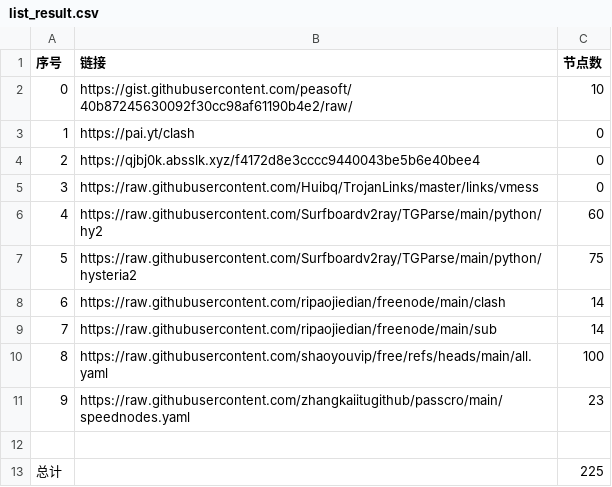
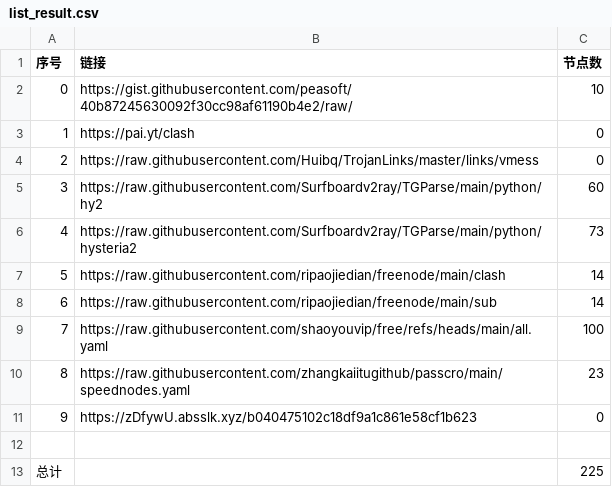
Before and after one commit to q13467982/NoMoreWalls, a CSV file: list_result.csv, drawn as a sheet; removed rows and columns are numbered as before the commit, all else as after; the diff names each change by its address in the sheet, - before the commit and + after, or states it on an @@ line.

```diff
--- a/list_result.csv
+++ b/list_result.csv
-row 4: 2 | https://qjbj0k.absslk.xyz/f4172d8e3cccc9440043be5b6e40bee4 | 0
@@ column A (序号) renumbered between rows 4 and 10 @@
-C6 (节点数): 75
+C6 (节点数): 73
+row 11: 9 | https://zDfywU.absslk.xyz/b040475102c18df9a1c861e58cf1b623 | 0
```
Also changed, not shown: 19 other files.
